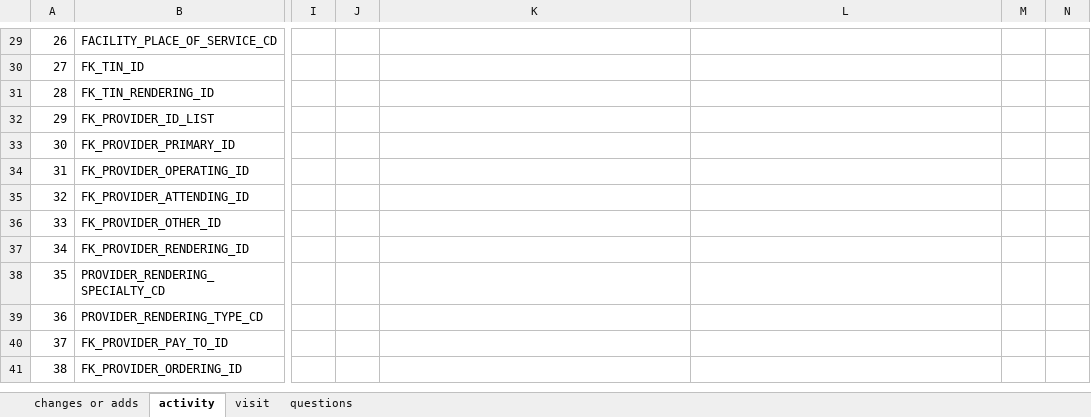
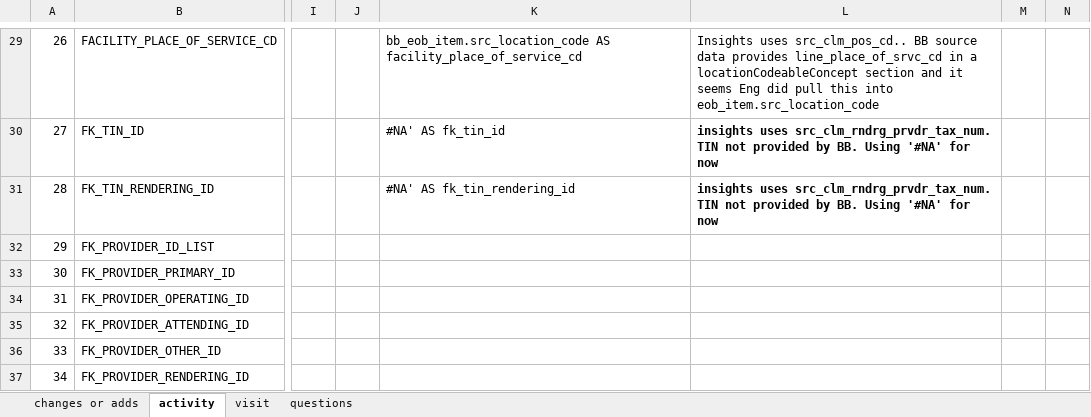
Before and after one commit to mikeoconnor-cj/pythonHmWrk, an Excel workbook: bb_mapping.xlsx, sheet activity, drawn as a sheet; only a part is shown, gaps mark what is left out; the shorter side is filled out with more unchanged rows; values as stored, in another font and other column widths than the file's, no borders; the diff covers the shown part only; the diff names each change by its address in the sheet, - before the commit and + after, or states it on an @@ line.

```diff
--- a/bb_mapping.xlsx (sheet activity)
+++ b/bb_mapping.xlsx (sheet activity)
-K29: (empty)
+K29: bb_eob_item.src_location_code AS facility_place_of_service_cd
-L29: (empty)
+L29: Insights uses src_clm_pos_cd.. BB source data provides line_place_of_srvc_cd in a locationCodeableConcept section and it seems Eng did pull this into eob_item.src_location_code
-K30: (empty)
+K30: #NA' AS fk_tin_id
-L30:L31: (empty)
+L30:L31: insights uses src_clm_rndrg_prvdr_tax_num. TIN not provided by BB. Using '#NA' for now
-K31: (empty)
+K31: #NA' AS fk_tin_rendering_id
```
Also changed, not shown: 38 edited cells elsewhere in this sheet, sheet changes or adds.
